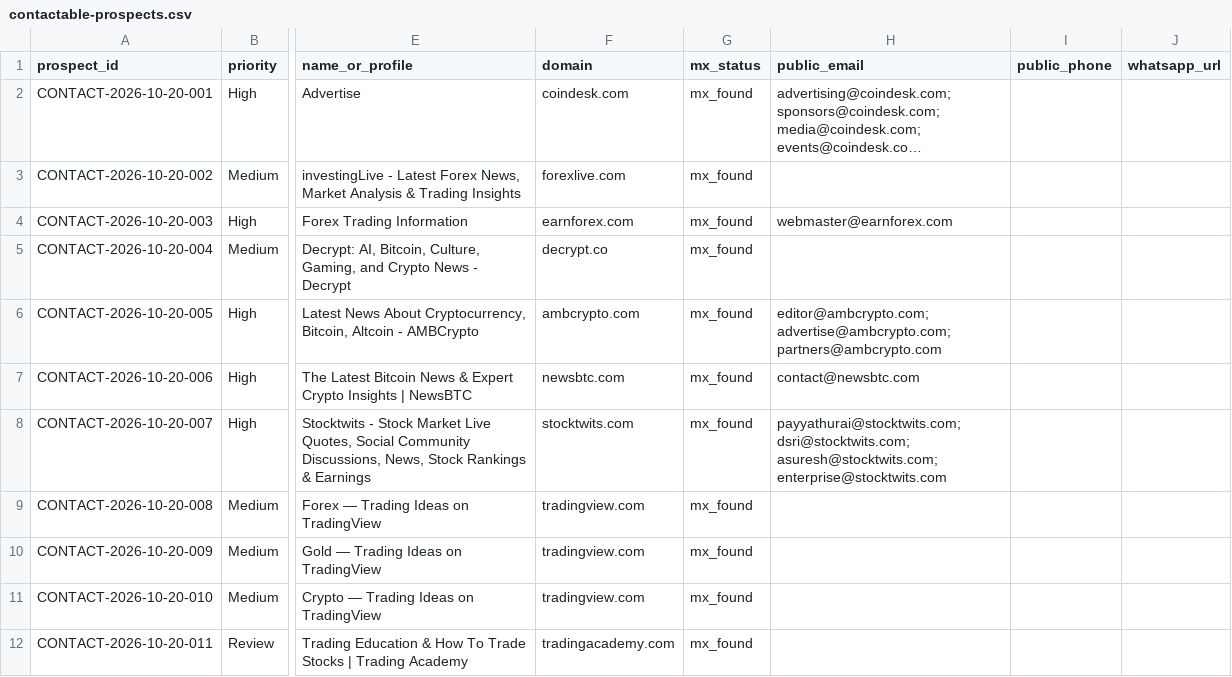
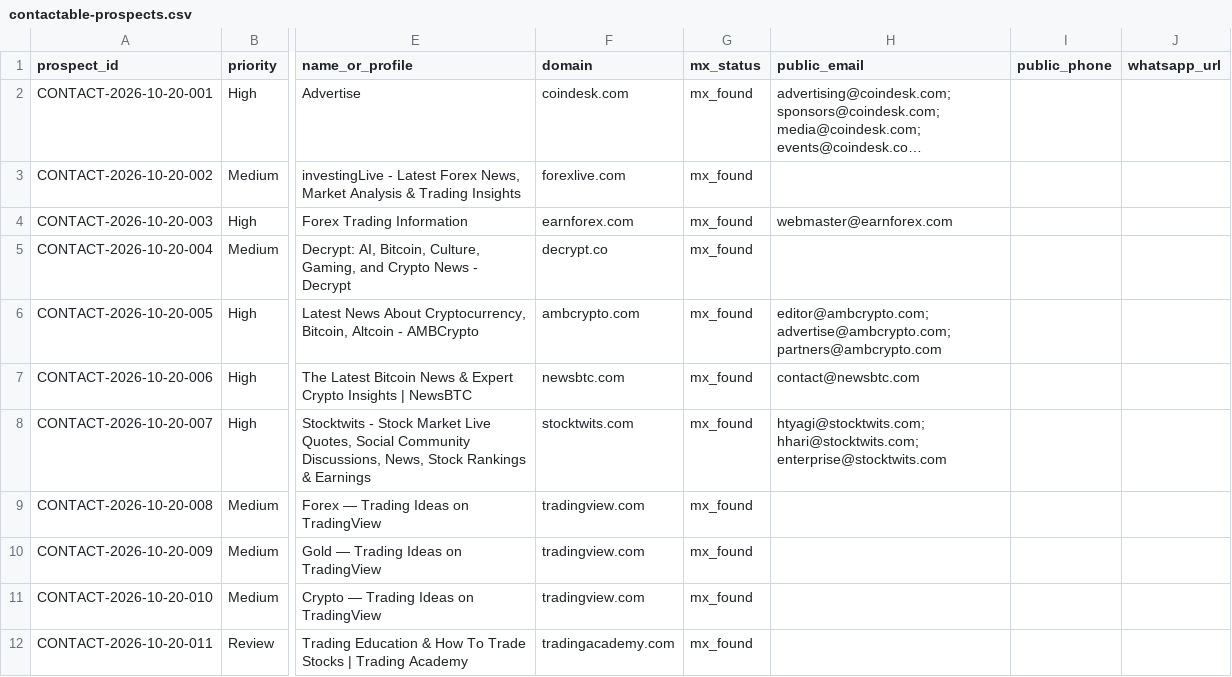
Before and after one commit to songchen539-alt/daily-active-trader-leads, a CSV file: data/contactable-prospects.csv, drawn as a sheet; only a part is shown, gaps mark what is left out; long unchanged cells end in …; the diff names each change by its address in the sheet, - before the commit and + after, or states it on an @@ line.

```diff
--- a/data/contactable-prospects.csv
+++ b/data/contactable-prospects.csv
-H8 (public_email): payyathurai@stocktwits.com; dsri@stocktwits.com; asuresh@stocktwits.com; enterprise@stocktwits.com
+H8 (public_email): htyagi@stocktwits.com; hhari@stocktwits.com; enterprise@stocktwits.com
```
Also changed, not shown: data/client-opportunities.csv, data/latest-active-feed.csv, 10 other files.
